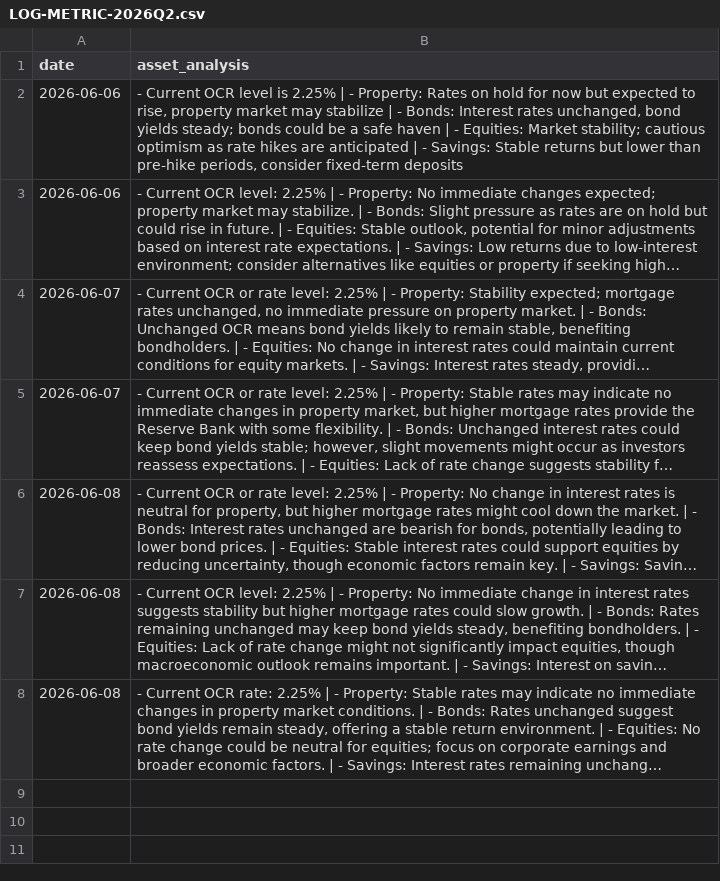
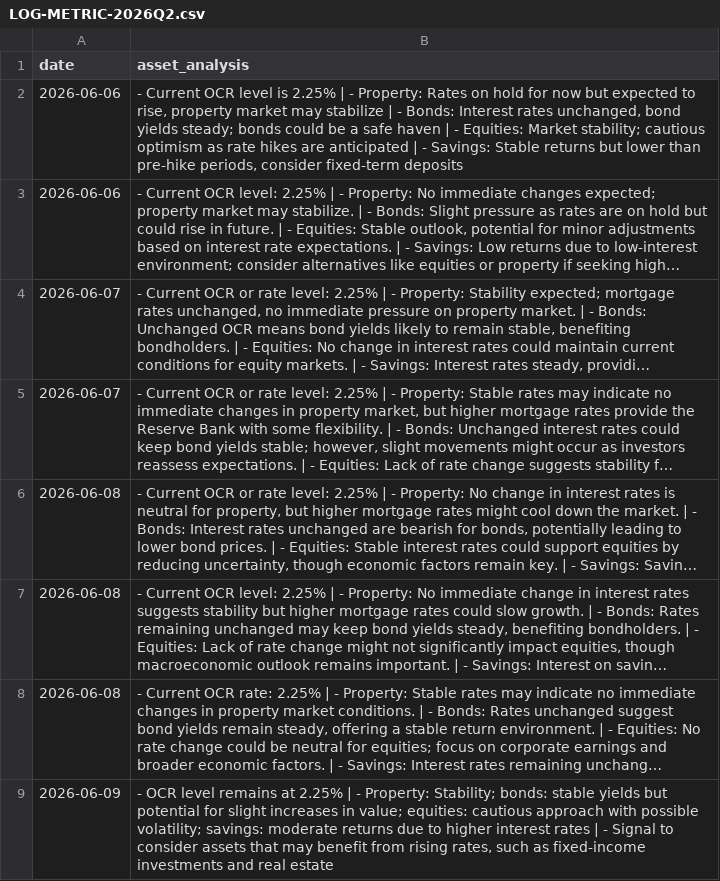
Before and after one commit to toiflow/ts-anz, a CSV file: would/LOG-METRIC-2026Q2.csv, drawn as a sheet; long unchanged cells end in …; the diff names each change by its address in the sheet, - before the commit and + after, or states it on an @@ line.

Commit message:
would-update: log 2026-06-09

```diff
--- a/would/LOG-METRIC-2026Q2.csv
+++ b/would/LOG-METRIC-2026Q2.csv
+row 9: 2026-06-09 | - OCR level remains at 2.25% | - Property: Stability; bonds: stable yields but potential for slight increases in value; equities: cautious approach with possible volatility; savings: moderate returns due to higher interest rates | - Signal to consider assets that may benefit from rising rates, such as fixed-income investments and real estate
```
